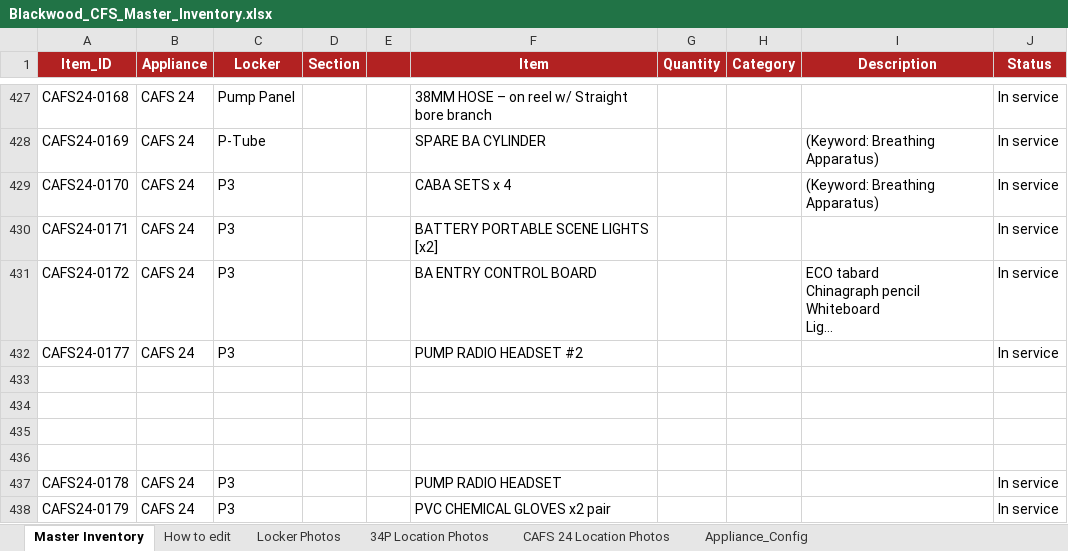
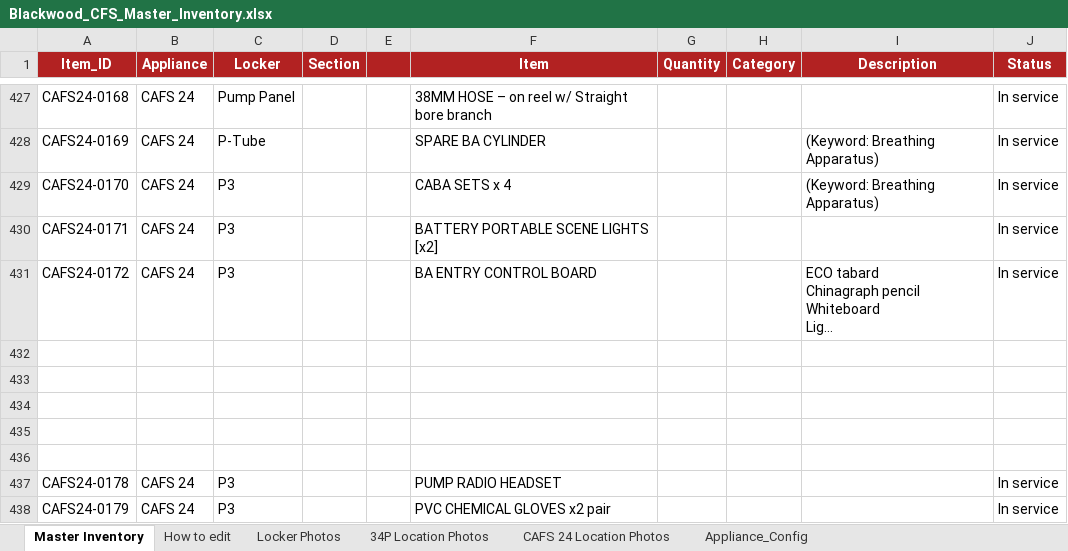
Before and after one commit to jamesnavaratne/Blackwood-CFS, an Excel workbook: Blackwood_CFS_Master_Inventory.xlsx, sheet Master Inventory, drawn as a sheet; only a part is shown, gaps mark what is left out; long unchanged cells end in …; values as stored, in another font and other column widths than the file's, no borders; the diff names each change by its address in the sheet, - before the commit and + after, or states it on an @@ line.

Commit message:
test delete entry

```diff
--- a/Blackwood_CFS_Master_Inventory.xlsx (sheet Master Inventory)
+++ b/Blackwood_CFS_Master_Inventory.xlsx (sheet Master Inventory)
-row 432: CAFS24-0177 | CAFS 24 | P3 |  |  | PUMP RADIO HEADSET #2 |  |  |  | In service
+row 432: (empty)
```
Also changed, not shown: 2 other files.
